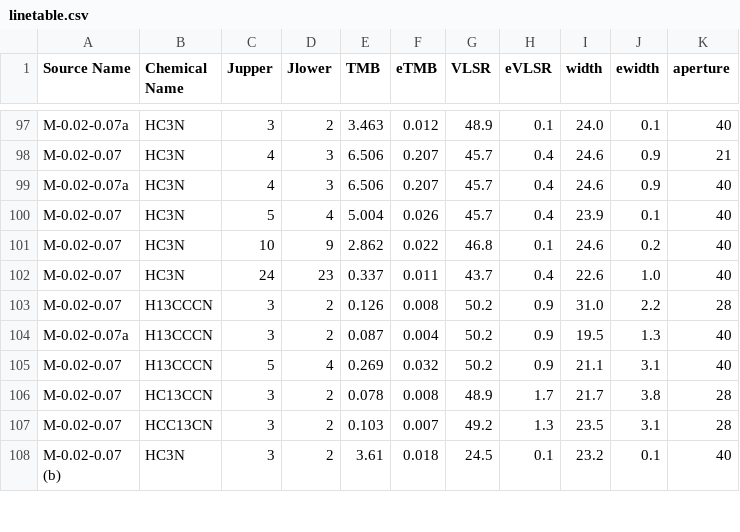
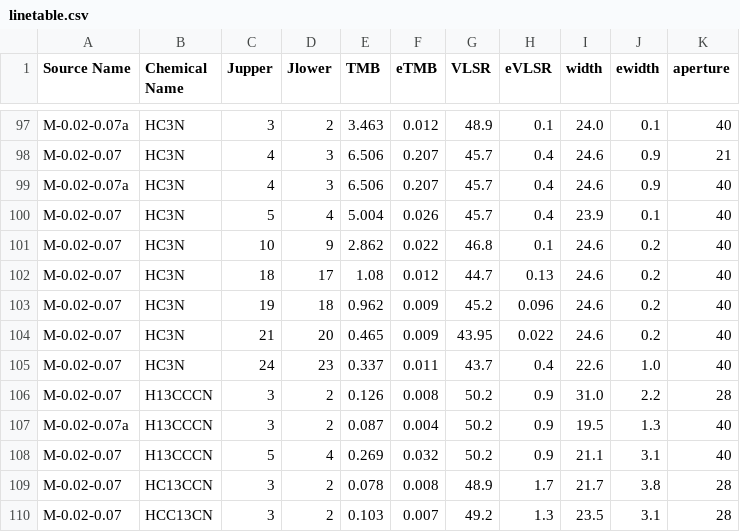
Before and after one commit to keflavich/HC3N_CMZ, a CSV file: tables/linetable.csv, drawn as a sheet; only a part is shown, gaps mark what is left out; the shorter side is filled out with more unchanged rows.

Commit message:
update tables with some of Katharina's data and try to fit some new sleds

```diff
--- a/tables/linetable.csv
+++ b/tables/linetable.csv
@@ -101,2 +101,5 @@ M-0.02-0.07,HC3N,5,4,5.004,0.026,45.7,0.4,23.9,0.1,40
 M-0.02-0.07,HC3N,10,9,2.862,0.022,46.8,0.1,24.6,0.2,40
+M-0.02-0.07,HC3N,18,17,1.08,0.012,44.7,0.13,24.6,0.2,40
+M-0.02-0.07,HC3N,19,18,0.962,0.009,45.2,0.096,24.6,0.2,40
+M-0.02-0.07,HC3N,21,20,0.465,0.009,43.95,0.022,24.6,0.2,40
 M-0.02-0.07,HC3N,24,23,0.337,0.011,43.7,0.4,22.6,1.0,40
```
Also changed, not shown: 6 other files.
